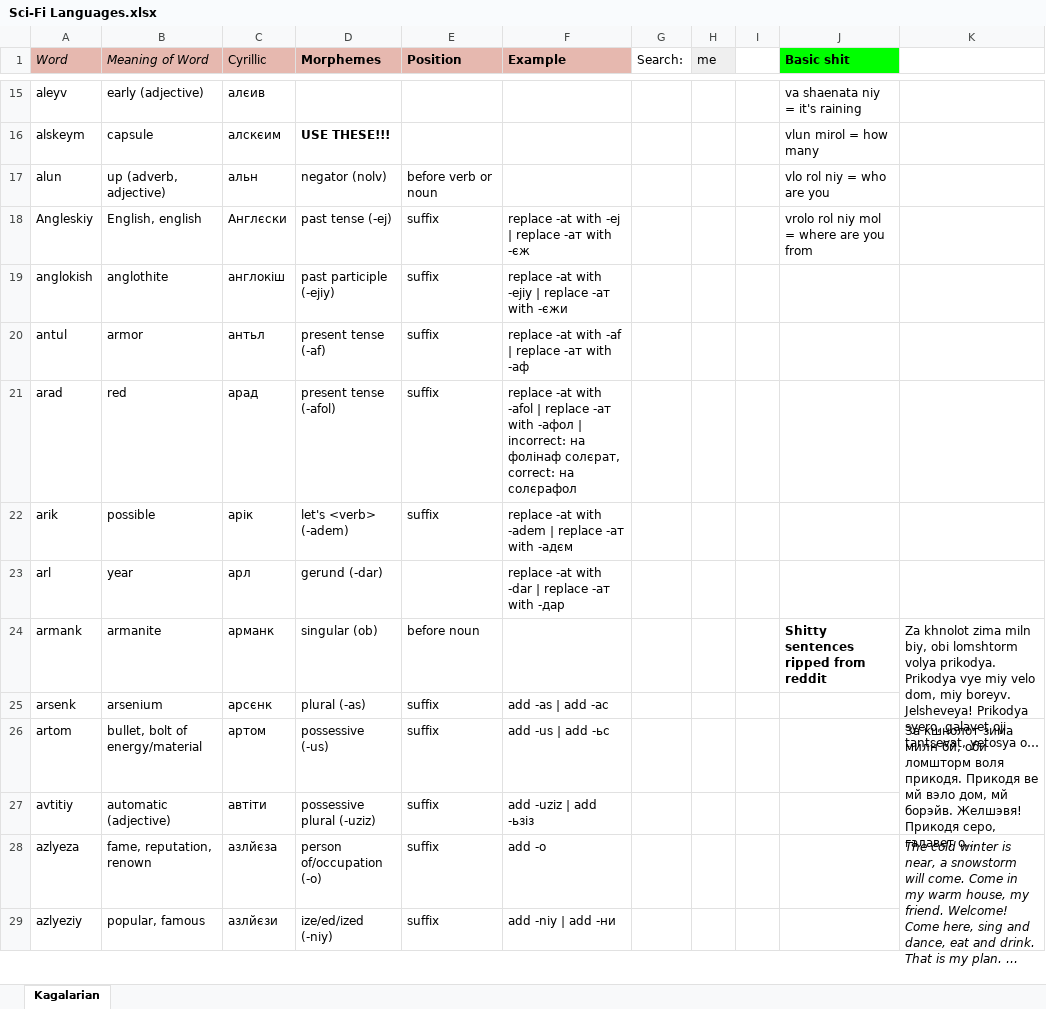
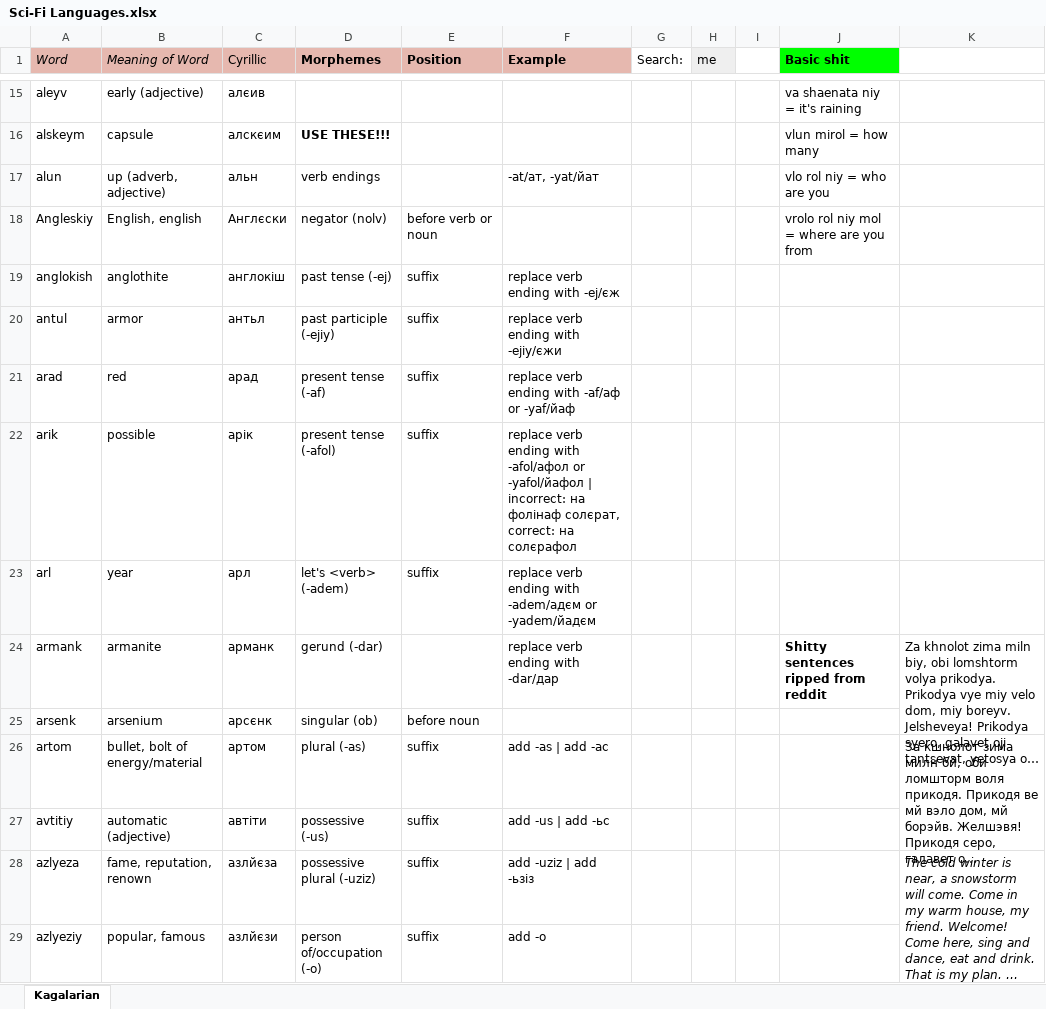
Before and after one commit to Oneo64/Starlattice, an Excel workbook: Conlangs/Sci-Fi Languages.xlsx, sheet Kagalarian, drawn as a sheet; only a part is shown, gaps mark what is left out; long unchanged cells end in …; values as stored, in another font and other column widths than the file's, no borders; charts and pictures not drawn; the diff covers the shown part only; the diff names each change by its address in the sheet, - before the commit and + after, or states it on an @@ line.

Commit message:
Update Sci-Fi Languages.xlsx

```diff
--- a/Conlangs/Sci-Fi Languages.xlsx (sheet Kagalarian)
+++ b/Conlangs/Sci-Fi Languages.xlsx (sheet Kagalarian)
-D17 (Morphemes): negator (nolv)
+D17 (Morphemes): verb endings
-E17 (Position): before verb or noun
+E17 (Position): (empty)
-F17 (Example): (empty)
+F17 (Example): -at/ат, -yat/йат
-D18 (Morphemes): past tense (-ej)
+D18 (Morphemes): negator (nolv)
-E18 (Position): suffix
+E18 (Position): before verb or noun
-F18 (Example): replace -at with -ej | replace -ат with -єж
+F18 (Example): (empty)
-D19 (Morphemes): past participle (-ejiy)
+D19 (Morphemes): past tense (-ej)
-F19 (Example): replace -at with -ejiy | replace -ат with -єжи
+F19 (Example): replace verb ending with -ej/єж
-D20 (Morphemes): present tense (-af)
+D20 (Morphemes): past participle (-ejiy)
-F20 (Example): replace -at with -af | replace -ат with -аф
+F20 (Example): replace verb ending with -ejiy/єжи
-D21 (Morphemes): present tense (-afol)
+D21 (Morphemes): present tense (-af)
-F21 (Example): replace -at with -afol | replace -ат with -афол | incorrect: на фолінаф солєрат, correct: на солєрафол
+F21 (Example): replace verb ending with -af/аф or -yaf/йаф
-D22 (Morphemes): let's <verb> (-adem)
+D22 (Morphemes): present tense (-afol)
-F22 (Example): replace -at with -adem | replace -ат with -адєм
+F22 (Example): replace verb ending with -afol/афол or -yafol/йафол | incorrect: на фолінаф солєрат, correct: на солєрафол
-D23 (Morphemes): gerund (-dar)
+D23 (Morphemes): let's <verb> (-adem)
-E23 (Position): (empty)
+E23 (Position): suffix
-F23 (Example): replace -at with -dar | replace -ат with -дар
+F23 (Example): replace verb ending with -adem/адєм or -yadem/йадєм
-D24 (Morphemes): singular (ob)
+D24 (Morphemes): gerund (-dar)
-E24 (Position): before noun
+E24 (Position): (empty)
-F24 (Example): (empty)
+F24 (Example): replace verb ending with -dar/дар
-D25 (Morphemes): plural (-as)
+D25 (Morphemes): singular (ob)
-E25 (Position): suffix
+E25 (Position): before noun
-F25 (Example): add -as | add -ас
+F25 (Example): (empty)
-D26 (Morphemes): possessive (-us)
+D26 (Morphemes): plural (-as)
-F26 (Example): add -us | add -ьс
+F26 (Example): add -as | add -ас
-D27 (Morphemes): possessive plural (-uziz)
+D27 (Morphemes): possessive (-us)
-F27 (Example): add -uziz | add -ьзіз
+F27 (Example): add -us | add -ьс
-D28 (Morphemes): person of/occupation (-o)
+D28 (Morphemes): possessive plural (-uziz)
-F28 (Example): add -o
+F28 (Example): add -uziz | add -ьзіз
-D29 (Morphemes): ize/ed/ized (-niy)
+D29 (Morphemes): person of/occupation (-o)
-F29 (Example): add -niy | add -ни
+F29 (Example): add -o
```
Also changed, not shown: 1 added row, 1 removed row, 29 edited cells and cell formats elsewhere in this sheet.
